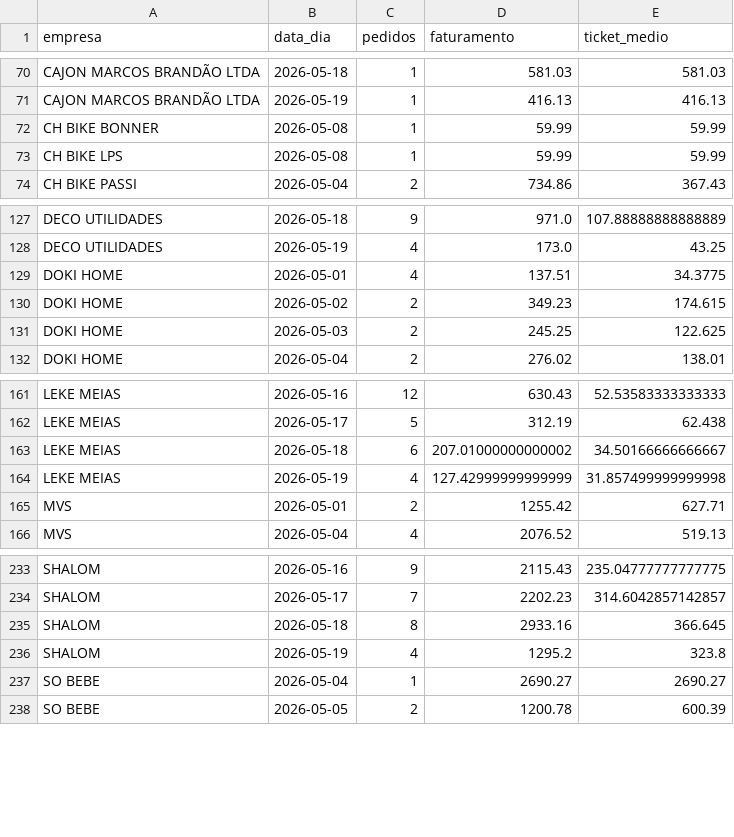
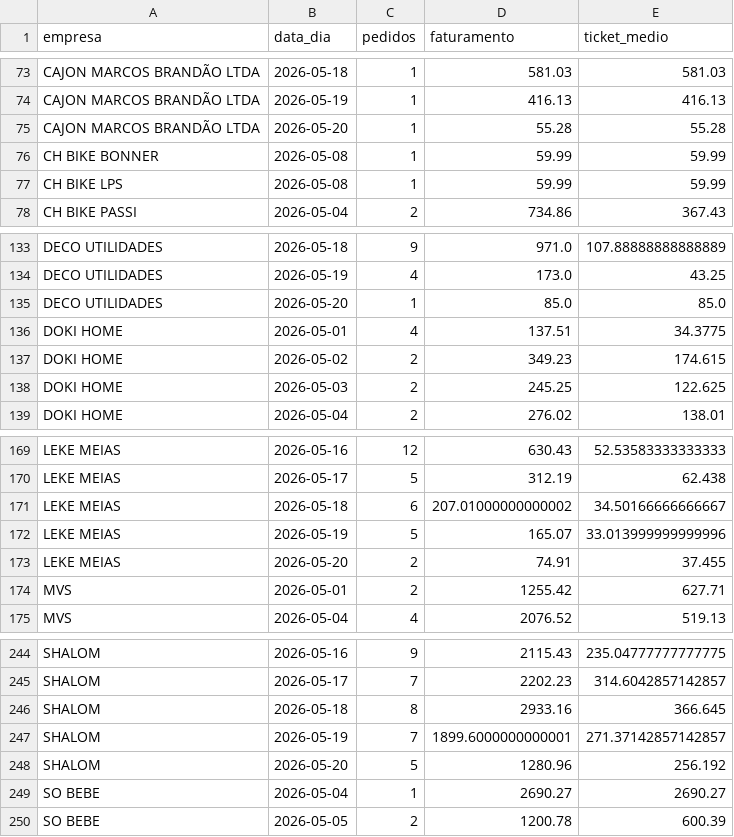
Before and after one commit to alexmgasilva-eng/tiny-analytics-bi, a CSV file: data/vendas_diarias.csv, drawn as a sheet; only a part is shown, gaps mark what is left out; the diff covers the shown part only.

```diff
--- a/data/vendas_diarias.csv
+++ b/data/vendas_diarias.csv
@@ -71,2 +74,3 @@ CAJON MARCOS BRANDÃO LTDA,2026-05-18,1,581.03,581.03
 CAJON MARCOS BRANDÃO LTDA,2026-05-19,1,416.13,416.13
+CAJON MARCOS BRANDÃO LTDA,2026-05-20,1,55.28,55.28
 CH BIKE BONNER,2026-05-08,1,59.99,59.99
@@ -128,2 +134,3 @@ DECO UTILIDADES,2026-05-18,9,971.0,107.88888888888889
 DECO UTILIDADES,2026-05-19,4,173.0,43.25
+DECO UTILIDADES,2026-05-20,1,85.0,85.0
 DOKI HOME,2026-05-01,4,137.51,34.3775
@@ -163,3 +171,4 @@ LEKE MEIAS,2026-05-17,5,312.19,62.438
 LEKE MEIAS,2026-05-18,6,207.01000000000002,34.50166666666667
-LEKE MEIAS,2026-05-19,4,127.42999999999999,31.857499999999998
+LEKE MEIAS,2026-05-19,5,165.07,33.013999999999996
+LEKE MEIAS,2026-05-20,2,74.91,37.455
 MVS,2026-05-01,2,1255.42,627.71
@@ -235,3 +246,4 @@ SHALOM,2026-05-17,7,2202.23,314.6042857142857
 SHALOM,2026-05-18,8,2933.16,366.645
-SHALOM,2026-05-19,4,1295.2,323.8
+SHALOM,2026-05-19,7,1899.6000000000001,271.37142857142857
+SHALOM,2026-05-20,5,1280.96,256.192
 SO BEBE,2026-05-04,1,2690.27,2690.27
```
Also changed, not shown: 8 added rows and 51 edited cells elsewhere in this file, data/clientes_recorrentes.csv, data/produtos_campeoes.csv, 16 other files.
